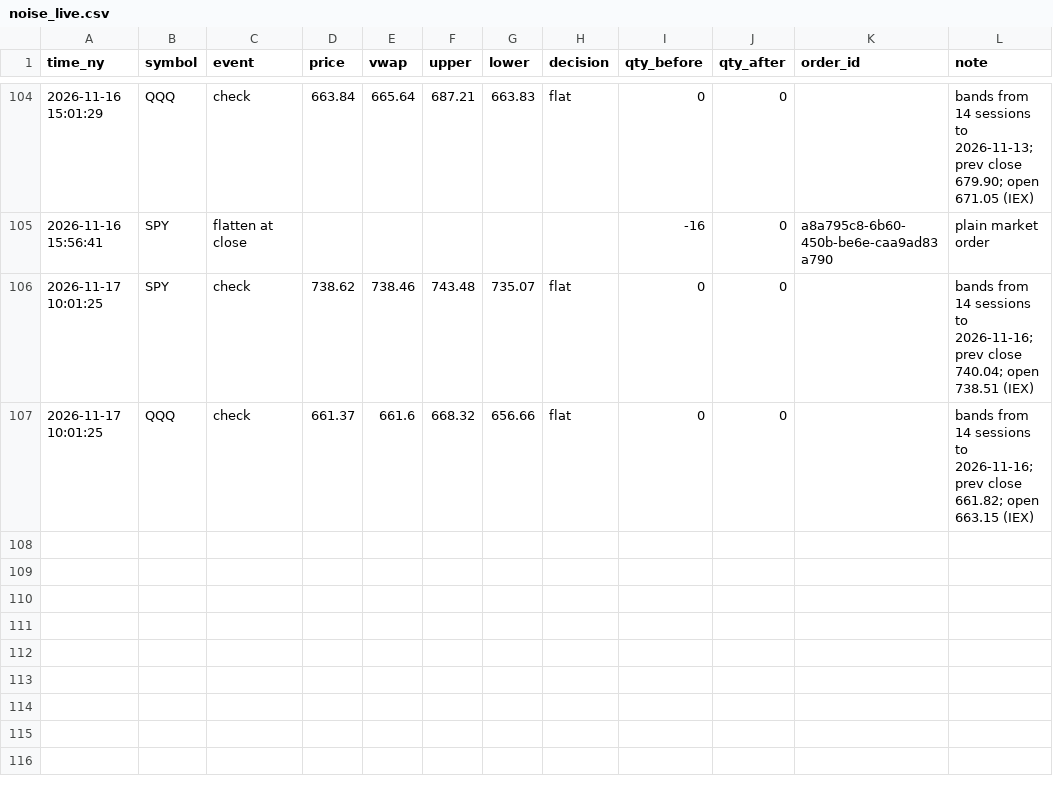
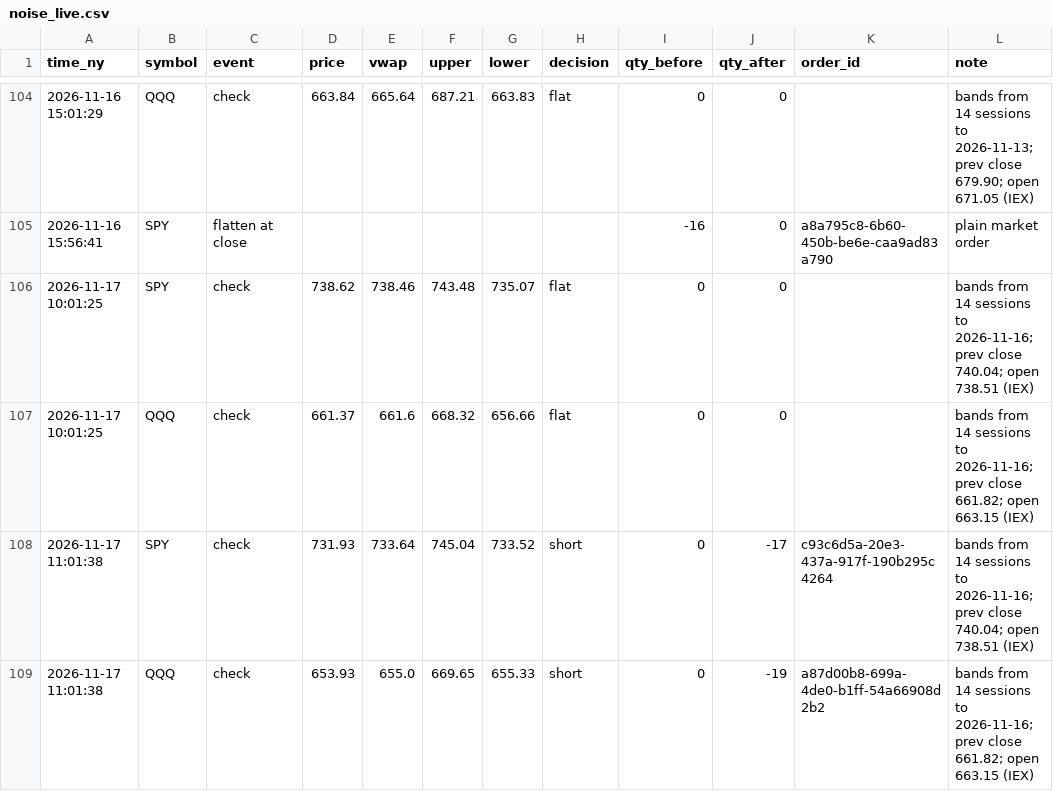
Before and after one commit to JC-Cola/backtest-lab, a CSV file: agent_memory/noise_live.csv, drawn as a sheet; only a part is shown, gaps mark what is left out.

```diff
--- a/agent_memory/noise_live.csv
+++ b/agent_memory/noise_live.csv
@@ -107 +107,3 @@ time_ny,symbol,event,price,vwap,upper,lower,decision,qty_before,qty_after,order_
 2026-11-17 10:01:25,QQQ,check,661.37,661.6,668.32,656.66,flat,0,0,,bands from 14 sessions to 2026-11-16; prev close 661.82; open 663.15 (IEX)
+2026-11-17 11:01:38,SPY,check,731.93,733.64,745.04,733.52,short,0,-17,c93c6d5a-20e3-437a-917f-190b295c4264,bands from 14 sessions to 2026-11-16; prev close 740.04; open 738.51 (IEX)
+2026-11-17 11:01:38,QQQ,check,653.93,655.0,669.65,655.33,short,0,-19,a87d00b8-699a-4de0-b1ff-54a66908d2b2,bands from 14 sessions to 2026-11-16; prev close 661.82; open 663.15 (IEX)
```
Also changed, not shown: 4 other files.
